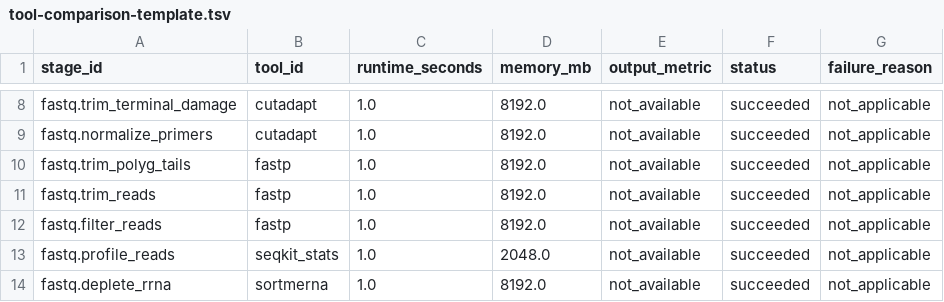
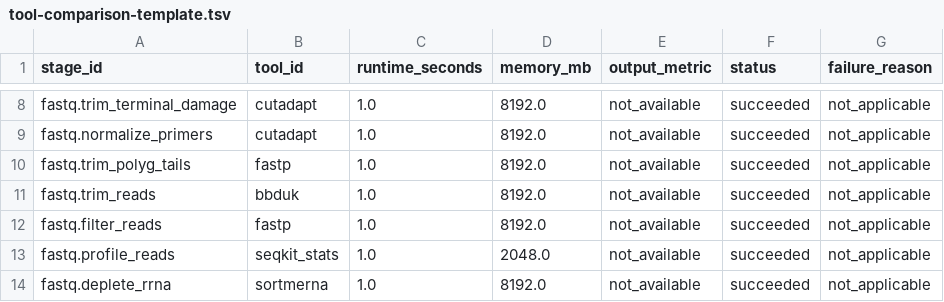
Before and after one commit to bijux/bijux-genomics, a TSV file: benchmarks/readiness/local-ready/tool-comparison-template.tsv, drawn as a sheet; only a part is shown, gaps mark what is left out.

Commit message:
fix(benchmark): keep local stage commands on canonical tools

```diff
--- a/benchmarks/readiness/local-ready/tool-comparison-template.tsv
+++ b/benchmarks/readiness/local-ready/tool-comparison-template.tsv
@@ -10,3 +10,3 @@ fastq.normalize_primers	cutadapt	1.0	8192.0	not_available	succeeded	not_applicab
 fastq.trim_polyg_tails	fastp	1.0	8192.0	not_available	succeeded	not_applicable
-fastq.trim_reads	fastp	1.0	8192.0	not_available	succeeded	not_applicable
+fastq.trim_reads	bbduk	1.0	8192.0	not_available	succeeded	not_applicable
 fastq.filter_reads	fastp	1.0	8192.0	not_available	succeeded	not_applicable
```
Also changed, not shown: 8 other files.
